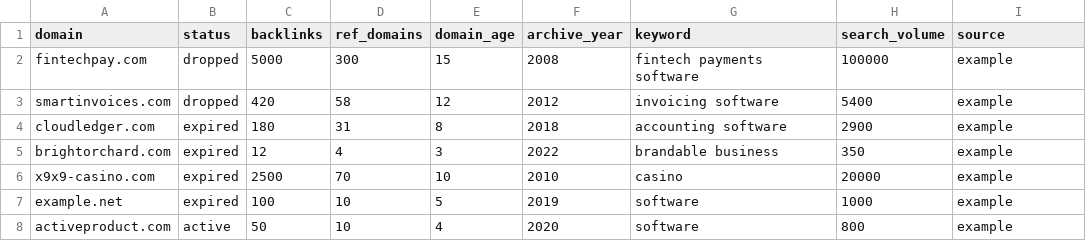
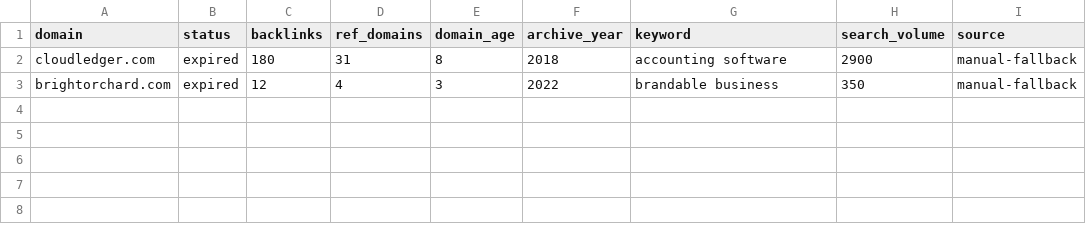
Before and after one commit to Ensscience/expired-domain-hunter, a CSV file: input/domains.csv, drawn as a sheet.

Commit message:
Use expired-only source pipeline

```diff
--- a/input/domains.csv
+++ b/input/domains.csv
@@ -1,8 +1,3 @@
 domain,status,backlinks,ref_domains,domain_age,archive_year,keyword,search_volume,source
-fintechpay.com,dropped,5000,300,15,2008,fintech payments software,100000,example
-smartinvoices.com,dropped,420,58,12,2012,invoicing software,5400,example
-cloudledger.com,expired,180,31,8,2018,accounting software,2900,example
-brightorchard.com,expired,12,4,3,2022,brandable business,350,example
-x9x9-casino.com,expired,2500,70,10,2010,casino,20000,example
-example.net,expired,100,10,5,2019,software,1000,example
-activeproduct.com,active,50,10,4,2020,software,800,example
+cloudledger.com,expired,180,31,8,2018,accounting software,2900,manual-fallback
+brightorchard.com,expired,12,4,3,2022,brandable business,350,manual-fallback
```
Also changed, not shown: 9 other files.
